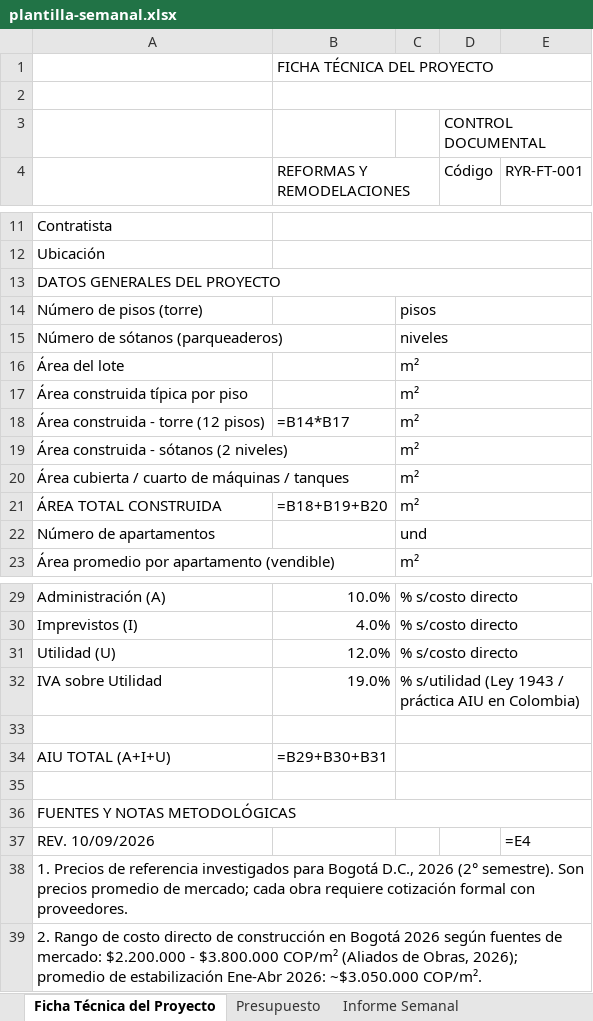
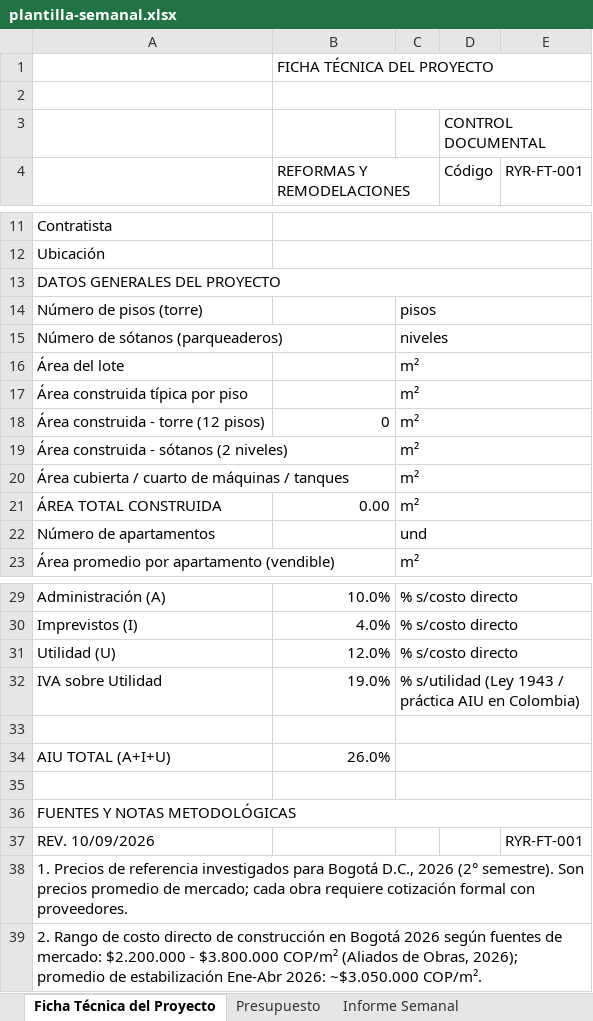
Before and after one commit to hfhr2016-debug/formulario-obra, an Excel workbook: public/plantilla-semanal.xlsx, sheet Ficha Técnica del Proyecto, drawn as a sheet; only a part is shown, gaps mark what is left out; values as stored, in another font and other column widths than the file's, no cell formats; formulas without a stored value are shown as written; charts and pictures not drawn; the diff names each change by its address in the sheet, - before the commit and + after, or states it on an @@ line.

```diff
--- a/public/plantilla-semanal.xlsx (sheet Ficha Técnica del Proyecto)
+++ b/public/plantilla-semanal.xlsx (sheet Ficha Técnica del Proyecto)
-B18 (REFORMAS Y REMODELACIONES): =B14*B17
+B18 (REFORMAS Y REMODELACIONES): 0
-B21 (REFORMAS Y REMODELACIONES): =B18+B19+B20
+B21 (REFORMAS Y REMODELACIONES): 0.00
-B34 (REFORMAS Y REMODELACIONES): =B29+B30+B31
+B34 (REFORMAS Y REMODELACIONES): 26.0%
-E37 (RYR-FT-001): =E4
+E37 (RYR-FT-001): RYR-FT-001
```
Also changed, not shown: sheet Informe Semanal, sheet Presupuesto, cell formats, charts or pictures, public/plantilla-apu.xlsx, public/plantilla-mensual.xlsx.
